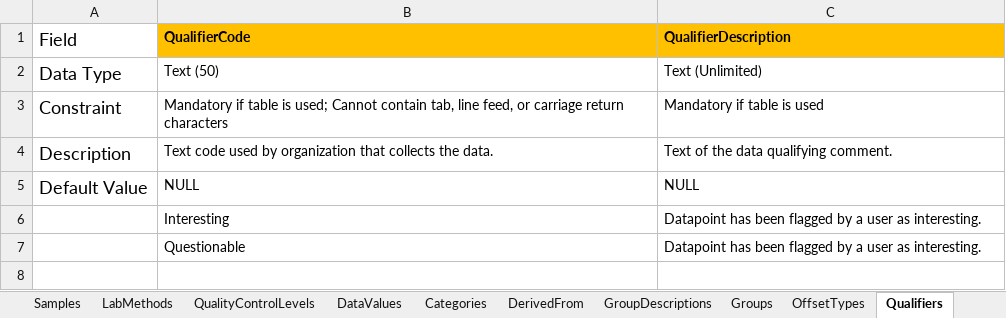
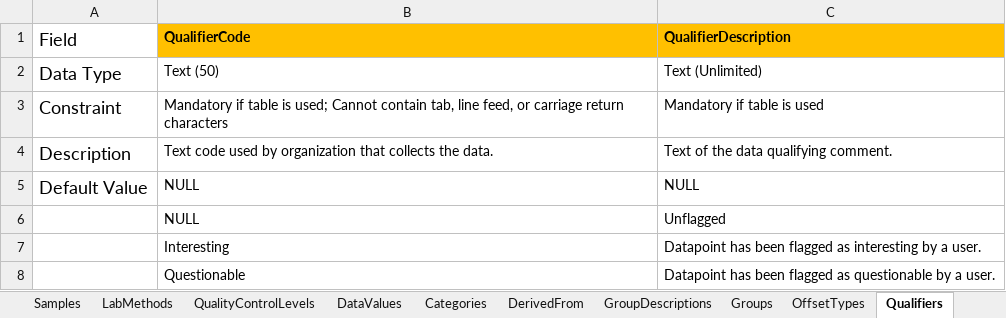
Before and after one commit to streampulse/sp, an Excel workbook: scheduled_scripts/cuahsi/NC_Advanced.xlsx, sheet Qualifiers, drawn as a sheet; values as stored, in another font and other column widths than the file's, no borders; addresses are those after the commit; the diff names each change by its address in the sheet, - before the commit and + after, or states it on an @@ line.

```diff
--- a/scheduled_scripts/cuahsi/NC_Advanced.xlsx (sheet Qualifiers)
+++ b/scheduled_scripts/cuahsi/NC_Advanced.xlsx (sheet Qualifiers)
+row 6:  | NULL | Unflagged
-C7 (QualifierDescription): …been flagged by a user as interesting.
+C7 (QualifierDescription): …been flagged as interesting by a user.
-C8 (QualifierDescription): …been flagged by a user as interesting.
+C8 (QualifierDescription): …been flagged as questionable by a user.
```
Also changed, not shown: sheet Variables, sheet Sources, sheet Sites, 3 other files.
